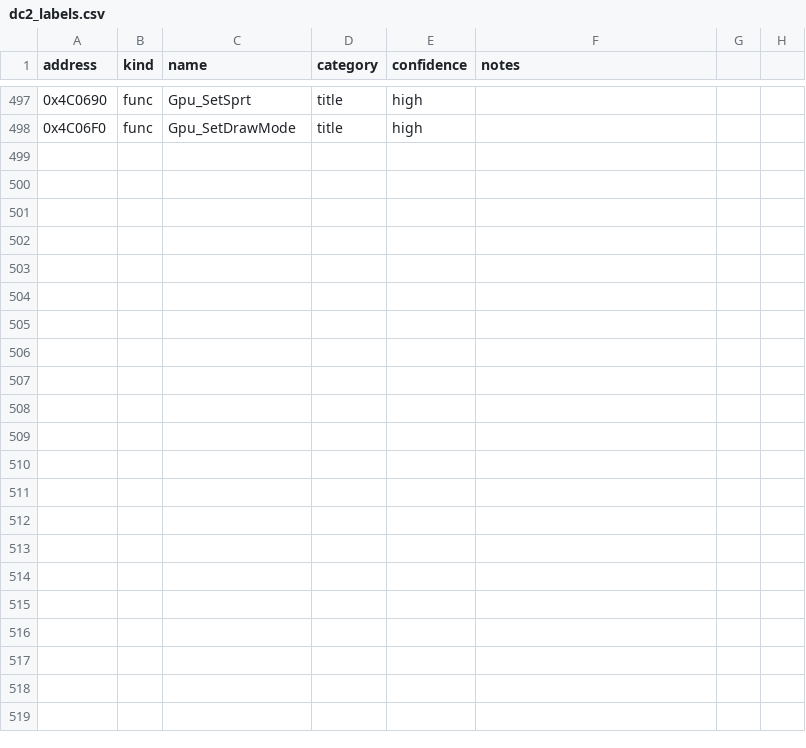
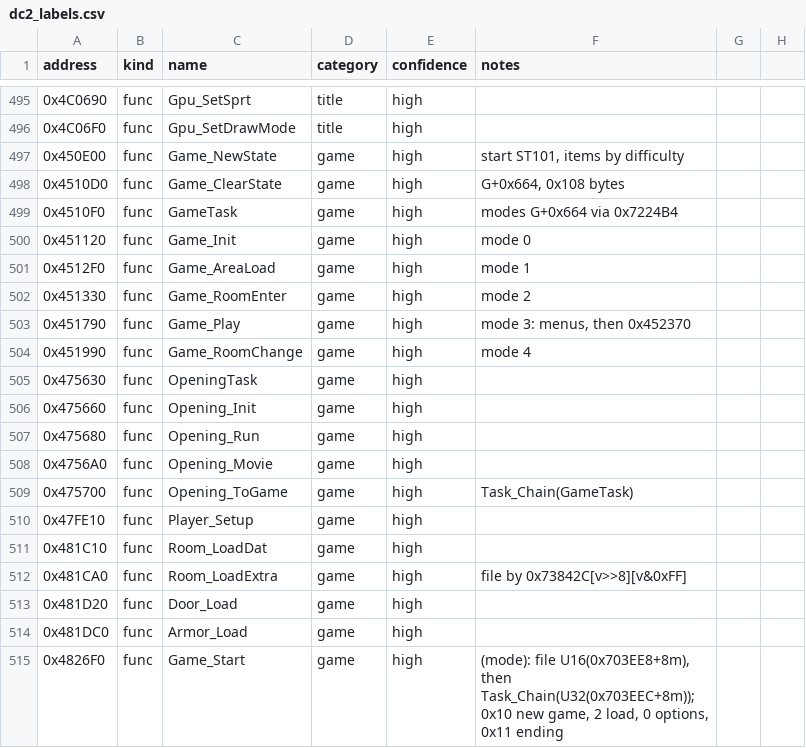
Before and after one commit to andruxaster/dino-crisis2-pc-recomp, a CSV file: tools/dc2_labels.csv, drawn as a sheet; only a part is shown, gaps mark what is left out; the diff covers the shown part only.

```diff
--- a/tools/dc2_labels.csv
+++ b/tools/dc2_labels.csv
@@ -498 +496,20 @@ address,kind,name,category,confidence,notes
 0x4C06F0,func,Gpu_SetDrawMode,title,high,""
+0x450E00,func,Game_NewState,game,high,"start ST101, items by difficulty"
+0x4510D0,func,Game_ClearState,game,high,"G+0x664, 0x108 bytes"
+0x4510F0,func,GameTask,game,high,"modes G+0x664 via 0x7224B4"
+0x451120,func,Game_Init,game,high,"mode 0"
+0x4512F0,func,Game_AreaLoad,game,high,"mode 1"
+0x451330,func,Game_RoomEnter,game,high,"mode 2"
+0x451790,func,Game_Play,game,high,"mode 3: menus, then 0x452370"
+0x451990,func,Game_RoomChange,game,high,"mode 4"
+0x475630,func,OpeningTask,game,high,""
+0x475660,func,Opening_Init,game,high,""
+0x475680,func,Opening_Run,game,high,""
+0x4756A0,func,Opening_Movie,game,high,""
+0x475700,func,Opening_ToGame,game,high,"Task_Chain(GameTask)"
+0x47FE10,func,Player_Setup,game,high,""
+0x481C10,func,Room_LoadDat,game,high,""
+0x481CA0,func,Room_LoadExtra,game,high,"file by 0x73842C[v>>8][v&0xFF]"
+0x481D20,func,Door_Load,game,high,""
+0x481DC0,func,Armor_Load,game,high,""
+0x4826F0,func,Game_Start,game,high,"(mode): file U16(0x703EE8+8m), then Task_Chain(U32(0x703EEC+8m)); 0x10 new game, 2 load, 0 options, 0x11 ending"
```
Also changed, not shown: 15 added rows and 2 removed rows elsewhere in this file, 11 other files.
